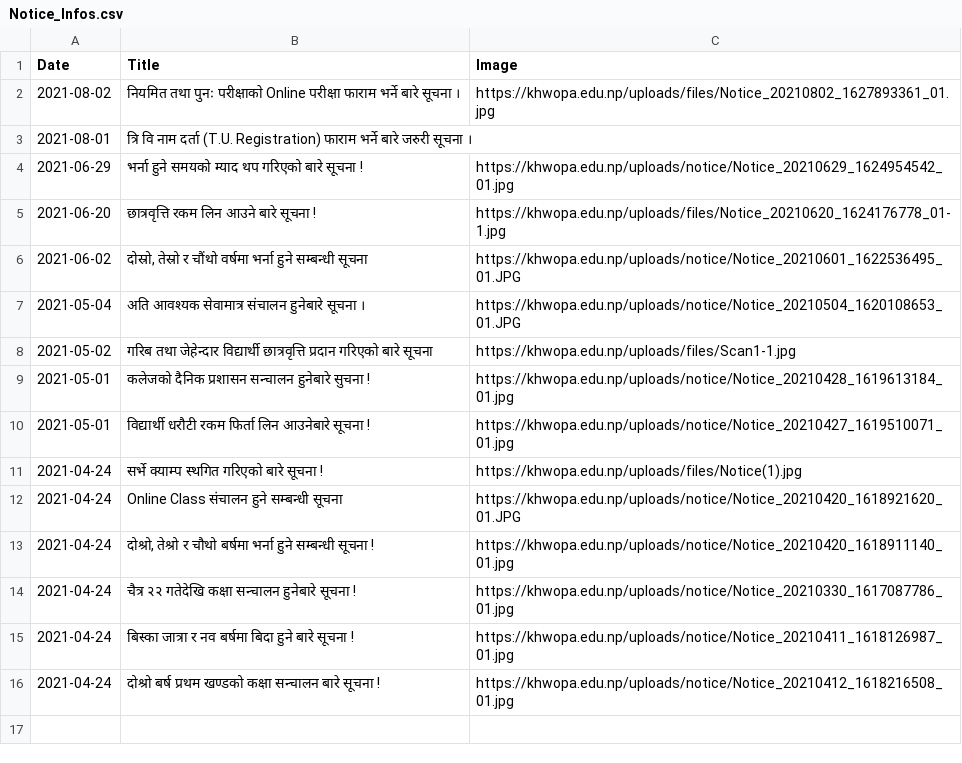
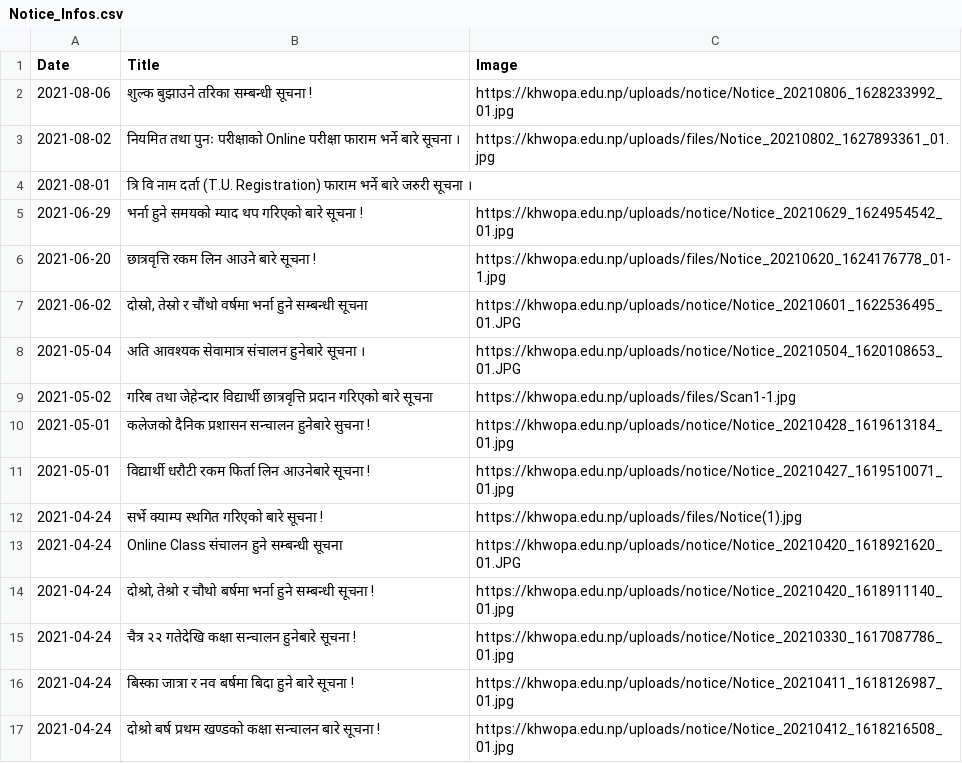
Before and after one commit to LaxmanMaharjan/Notice_Notifier, a CSV file: Notice_Infos.csv, drawn as a sheet.

Commit message:
Adding New Notices

```diff
--- a/Notice_Infos.csv
+++ b/Notice_Infos.csv
@@ -1,2 +1,3 @@
 Date,Title,Image
+2021-08-06,शुल्क बुझाउने तरिका सम्बन्धी सूचना ! ,https://khwopa.edu.np/uploads/notice/Notice_20210806_1628233992_01.jpg
 2021-08-02,नियमित तथा पुनः परीक्षाकाे Online परीक्षा फाराम भर्ने बारे सूचना ।,https://khwopa.edu.np/uploads/files/Notice_20210802_1627893361_01.jpg
```
